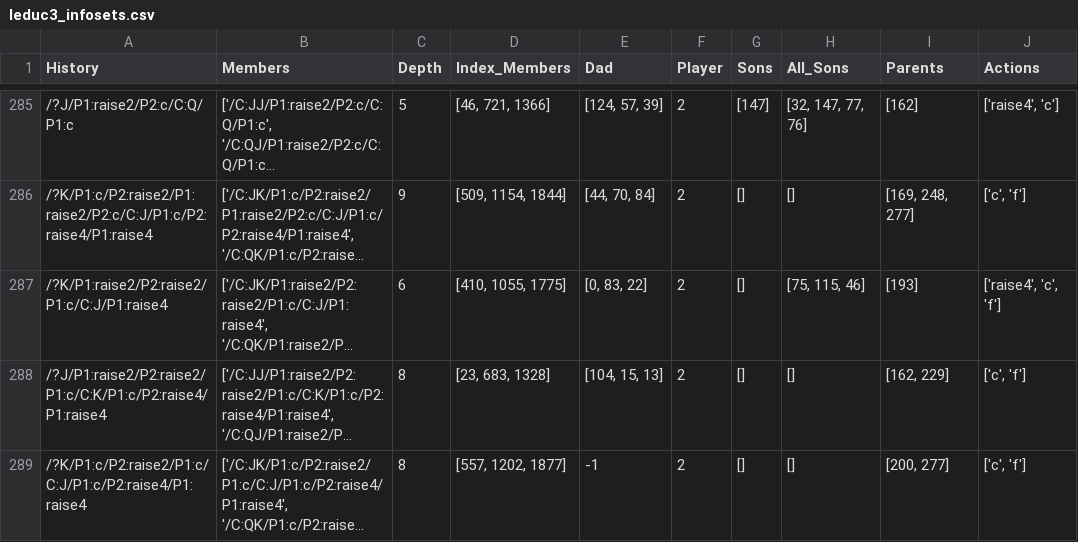
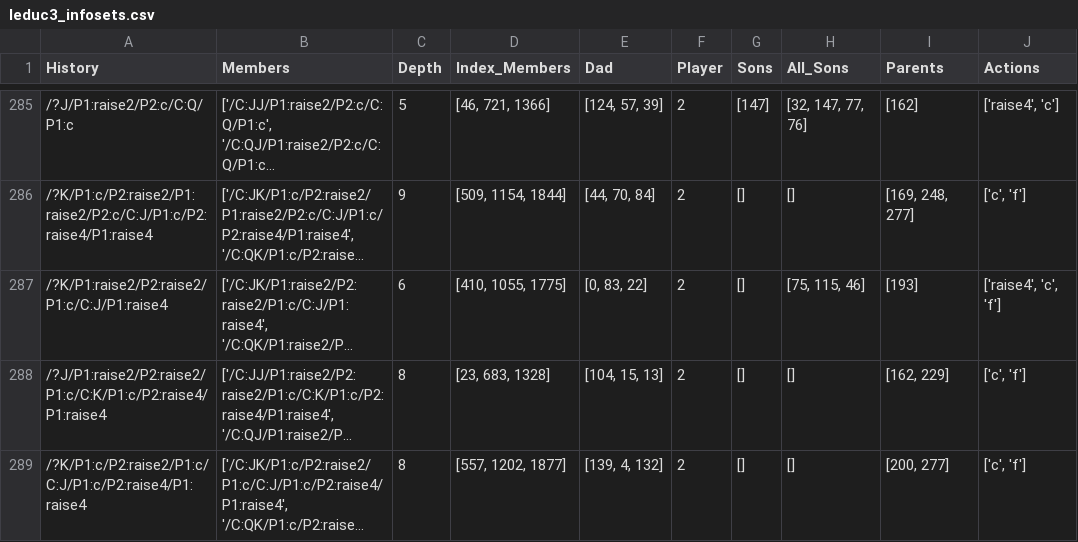
Before and after one commit to gianmarcogenalti/ai-powered-poker-bot, a CSV file: Import-files/leduc3_infosets.csv, drawn as a sheet; only a part is shown, gaps mark what is left out; long unchanged cells end in …; the diff names each change by its address in the sheet, - before the commit and + after, or states it on an @@ line.

Commit message:
again df

```diff
--- a/Import-files/leduc3_infosets.csv
+++ b/Import-files/leduc3_infosets.csv
-E289 (Dad): -1
+E289 (Dad): [139, 4, 132]
```
